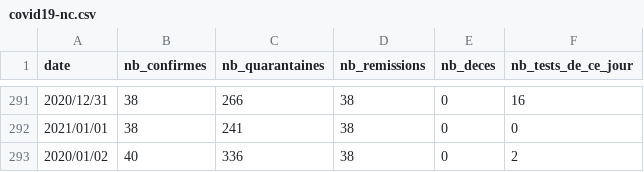
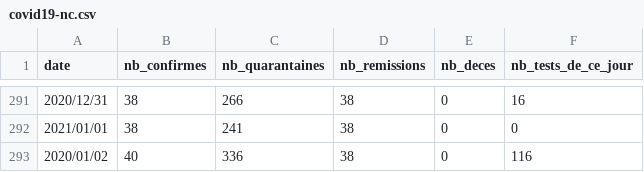
Before and after one commit to adriens/covid19-action-plan-nc, a CSV file: data/covid19-nc.csv, drawn as a sheet; only a part is shown, gaps mark what is left out.

Commit message:
Patch

```diff
--- a/data/covid19-nc.csv
+++ b/data/covid19-nc.csv
@@ -292,2 +292,2 @@ date,nb_confirmes,nb_quarantaines,nb_remissions,nb_deces,nb_tests_de_ce_jour
 2021/01/01,38,241,38,0,0
-2020/01/02,40,336,38,0,2
+2020/01/02,40,336,38,0,116
```
